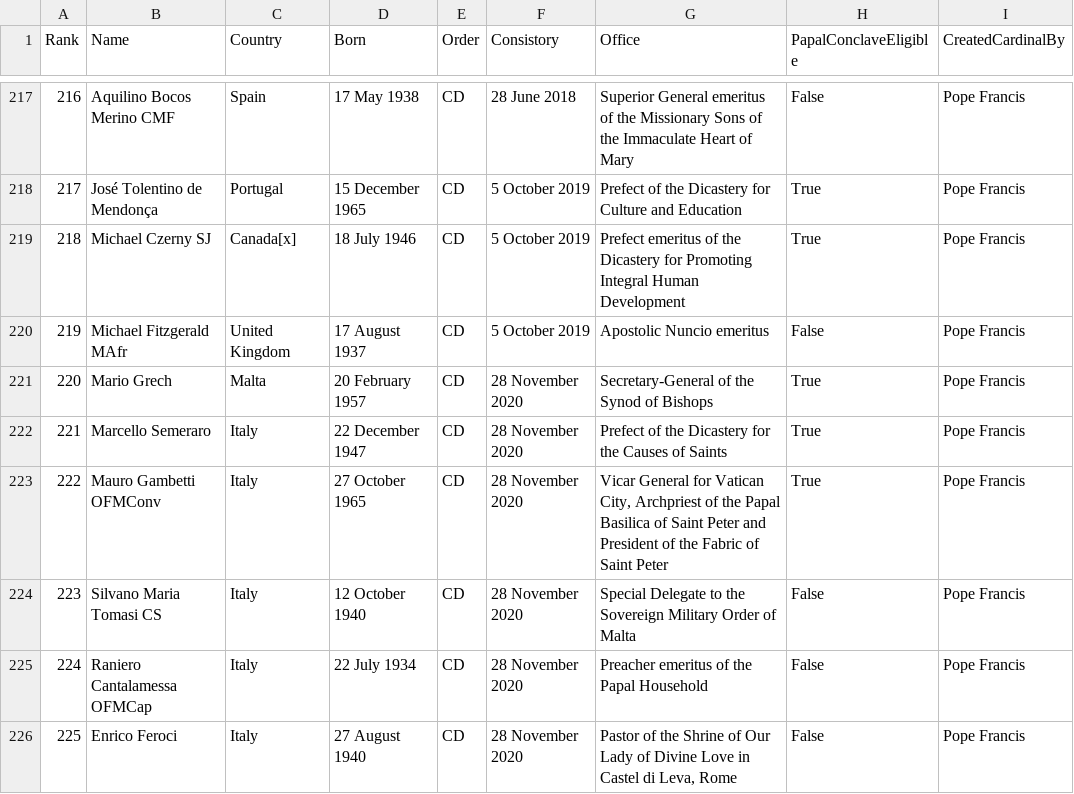
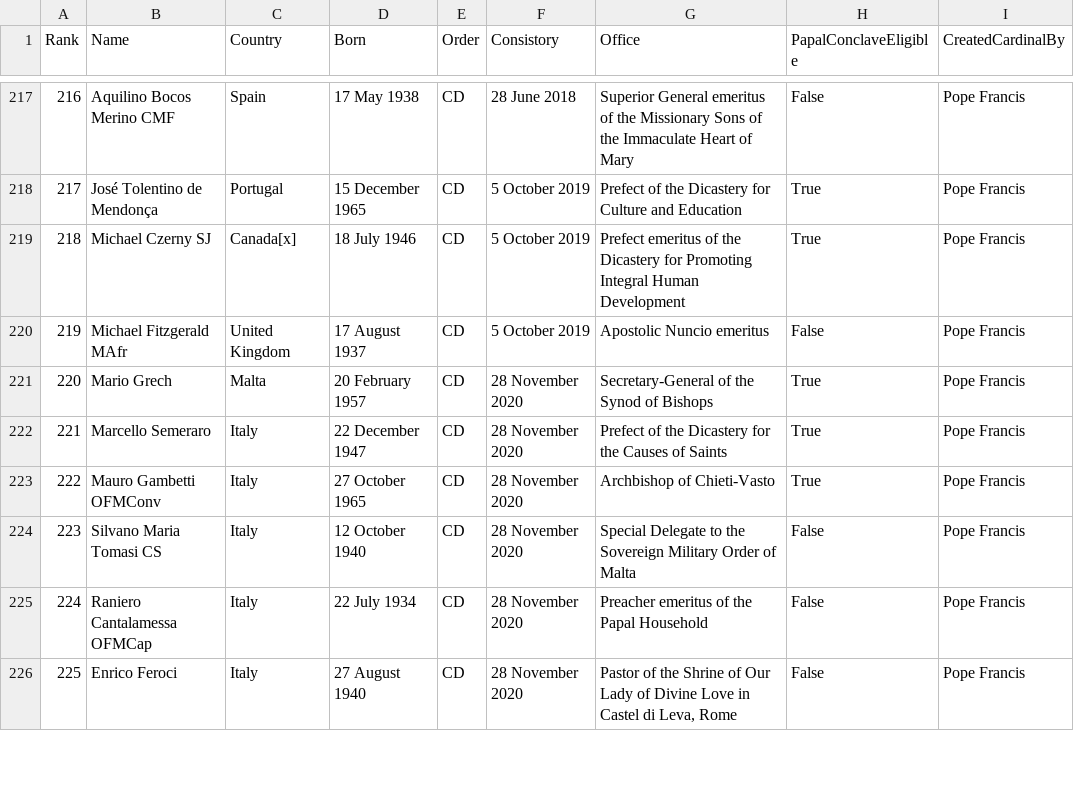
Before and after one commit to chrisvo/cardinals, a CSV file: cardinals.csv, drawn as a sheet; only a part is shown, gaps mark what is left out.

```diff
--- a/cardinals.csv
+++ b/cardinals.csv
@@ -222,3 +222,3 @@ Rank,Name,Country,Born,Order,Consistory,Office,PapalConclaveEligible,CreatedCard
 221,Marcello Semeraro,Italy,22 December 1947,CD,28 November 2020,Prefect of the Dicastery for the Causes of Saints,True,Pope Francis
-222,Mauro Gambetti OFMConv,Italy,27 October 1965,CD,28 November 2020,"Vicar General for Vatican City, Archpriest of the Papal Basilica of Saint Peter and President of the Fabric of Saint Peter",True,Pope Francis
+222,Mauro Gambetti OFMConv,Italy,27 October 1965,CD,28 November 2020,Archbishop of Chieti-Vasto,True,Pope Francis
 223,Silvano Maria Tomasi CS,Italy,12 October 1940,CD,28 November 2020,Special Delegate to the Sovereign Military Order of Malta,False,Pope Francis
```
Also changed, not shown: 4 other files.
